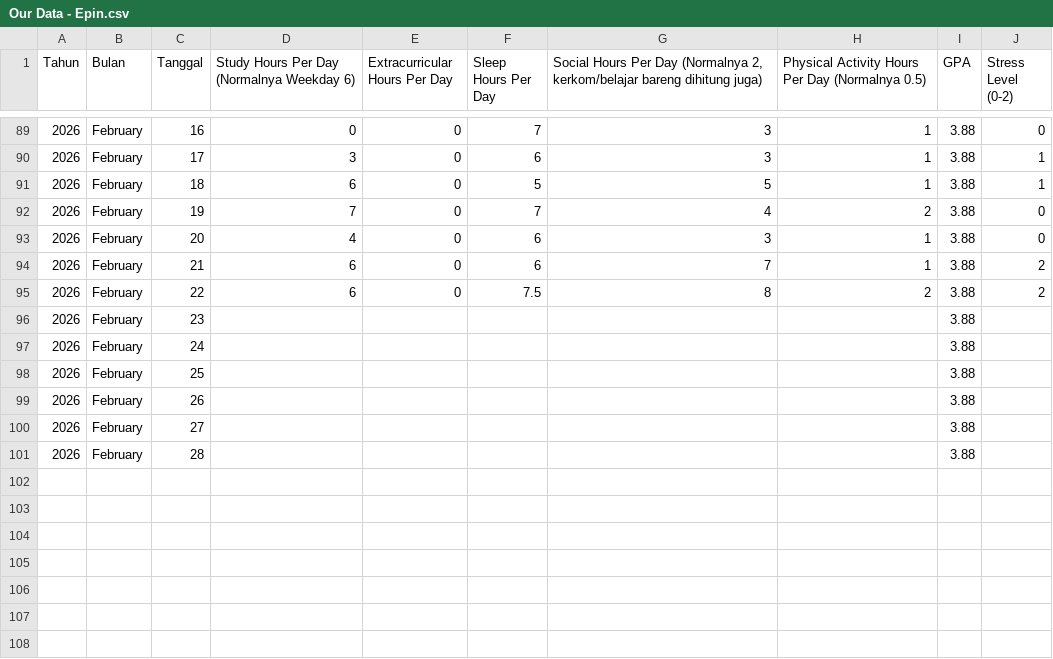
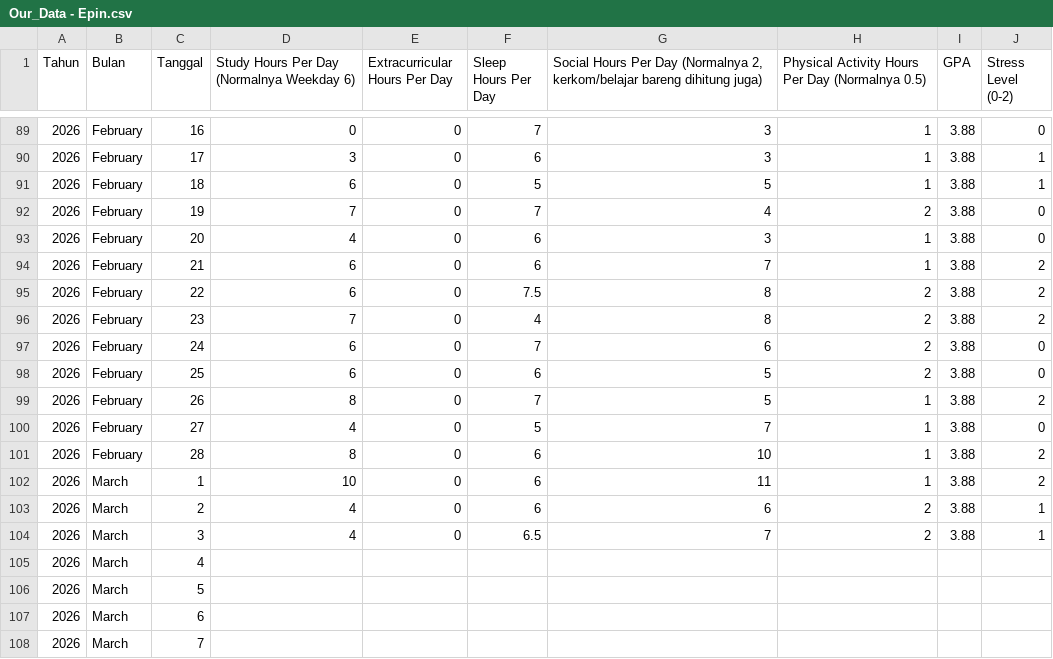
Before and after one commit to akbarekaputra01/nostressia, a CSV file: nostressia-machine-learning/Stress-Forecast/datasets/manual/Our_Data - Epin.csv (was nostressia-machine-learning/Stress-Forecast/datasets/manual/Our Data - Epin.csv), drawn as a sheet; only a part is shown, gaps mark what is left out.

```diff
--- a/nostressia-machine-learning/Stress-Forecast/datasets/manual/Our Data - Epin.csv
+++ b/nostressia-machine-learning/Stress-Forecast/datasets/manual/Our_Data - Epin.csv
@@ -95,7 +95,14 @@ Tahun,Bulan,Tanggal,Study Hours Per Day (Normalnya Weekday 6),Extracurricular Ho
 2026,February,22,6,0,7.5,8,2,3.88,2
-2026,February,23,,,,,,3.88,
-2026,February,24,,,,,,3.88,
-2026,February,25,,,,,,3.88,
-2026,February,26,,,,,,3.88,
-2026,February,27,,,,,,3.88,
-2026,February,28,,,,,,3.88,
+2026,February,23,7,0,4,8,2,3.88,2
+2026,February,24,6,0,7,6,2,3.88,0
+2026,February,25,6,0,6,5,2,3.88,0
+2026,February,26,8,0,7,5,1,3.88,2
+2026,February,27,4,0,5,7,1,3.88,0
+2026,February,28,8,0,6,10,1,3.88,2
+2026,March,1,10,0,6,11,1,3.88,2
+2026,March,2,4,0,6,6,2,3.88,1
+2026,March,3,4,0,6.5,7,2,3.88,1
+2026,March,4,,,,,,,
+2026,March,5,,,,,,,
+2026,March,6,,,,,,,
+2026,March,7,,,,,,,
```
Also changed, not shown: nostressia-machine-learning/Stress-Forecast/datasets/manual/Our_Data - Adel.csv, nostressia-machine-learning/Stress-Forecast/datasets/manual/Our_Data - Akbar.csv, 7 other files.
